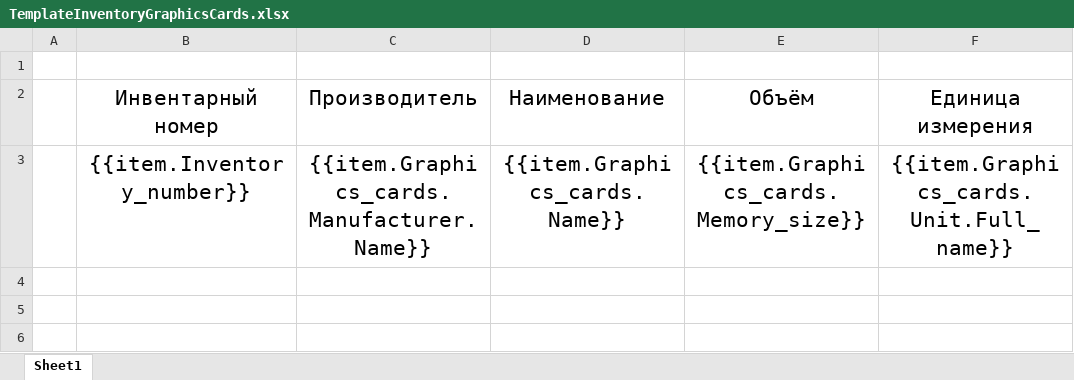
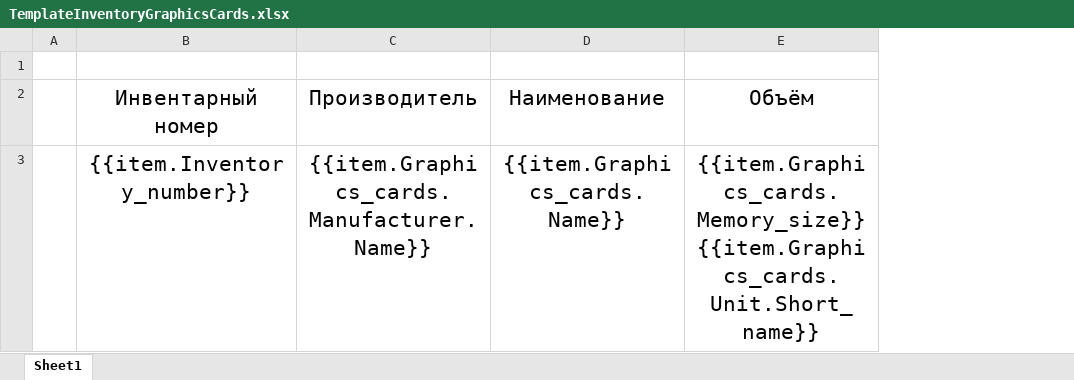
Before and after one commit to Tetz228/Inventory, an Excel workbook: Inventory/Templates/TemplateInventoryGraphicsCards.xlsx, sheet Sheet1, drawn as a sheet; values as stored, in another font and other column widths than the file's, no borders; the diff names each change by its address in the sheet, - before the commit and + after, or states it on an @@ line.

```diff
--- a/Inventory/Templates/TemplateInventoryGraphicsCards.xlsx (sheet Sheet1)
+++ b/Inventory/Templates/TemplateInventoryGraphicsCards.xlsx (sheet Sheet1)
-column F (Единица измерения), row 3: {{item.Graphics_cards.Unit.Full_name}}
-E3 (Объём): {{item.Graphics_cards.Memory_size}}
+E3 (Объём): {{item.Graphics_cards.Memory_size}} {{item.Graphics_cards.Unit.Short_name}}
```
Also changed, not shown: Inventory/Templates/TemplateInventoryHdd.xlsx, 1 other file.
